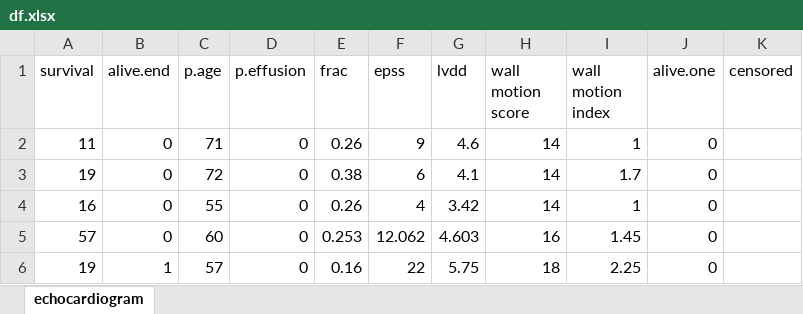
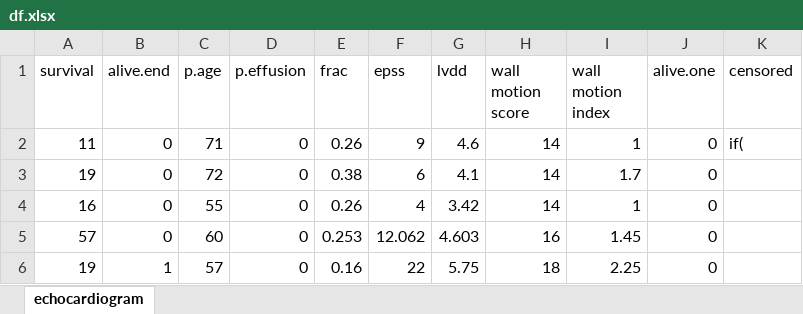
Before and after one commit to petepham/578project, an Excel workbook: df.xlsx, sheet echocardiogram, drawn as a sheet; only a part is shown; values as stored, in another font and other column widths than the file's, no borders; the diff names each change by its address in the sheet, - before the commit and + after, or states it on an @@ line.

Commit message:
090

```diff
--- a/df.xlsx (sheet echocardiogram)
+++ b/df.xlsx (sheet echocardiogram)
-K2 (censored): (empty)
+K2 (censored): if(
```
